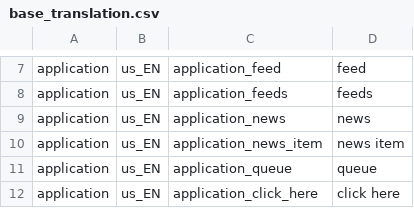
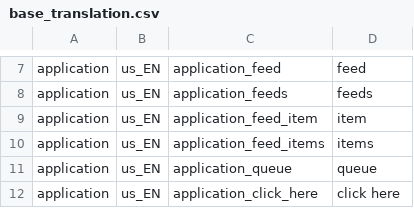
Before and after one commit to marcelotoledo/PostCanal, a CSV file: trunk/db/base_translation.csv, drawn as a sheet; only a part is shown, gaps mark what is left out.

Commit message:
ajustes no cadastro de feeds
git-svn-id: svn+ssh://localhost/var/svn/postcanal@161 59c7e291-545d-0410-9381-d2a3ada94e96

```diff
--- a/trunk/db/base_translation.csv
+++ b/trunk/db/base_translation.csv
@@ -8,4 +8,4 @@
 "application","us_EN","application_feeds","feeds"
-"application","us_EN","application_news","news"
-"application","us_EN","application_news_item","news item"
+"application","us_EN","application_feed_item","item"
+"application","us_EN","application_feed_items","items"
 "application","us_EN","application_queue","queue"
```
Also changed, not shown: 14 other files.
